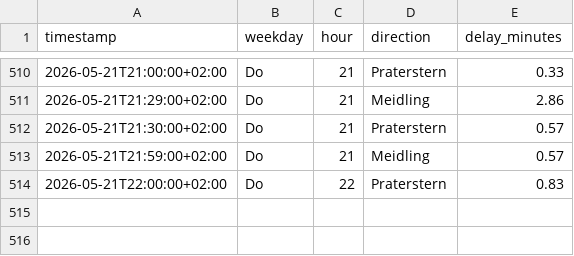
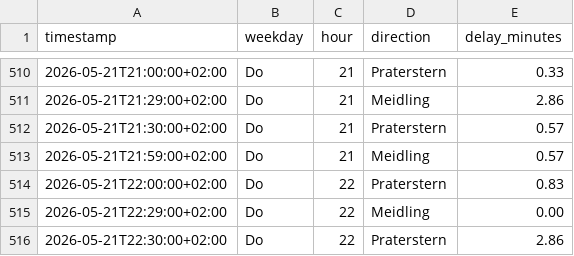
Before and after one commit to Origamihase/wien-oepnv, a CSV file: data/stats/stammstrecke_2026.csv, drawn as a sheet; only a part is shown, gaps mark what is left out; the diff names each change by its address in the sheet, - before the commit and + after, or states it on an @@ line.

```diff
--- a/data/stats/stammstrecke_2026.csv
+++ b/data/stats/stammstrecke_2026.csv
+row 515: 2026-05-21T22:29:00+02:00 | Do | 22 | Meidling | 0.00
+row 516: 2026-05-21T22:30:00+02:00 | Do | 22 | Praterstern | 2.86
```
Also changed, not shown: data/stats/ausfaelle_2026.csv, 8 other files.
